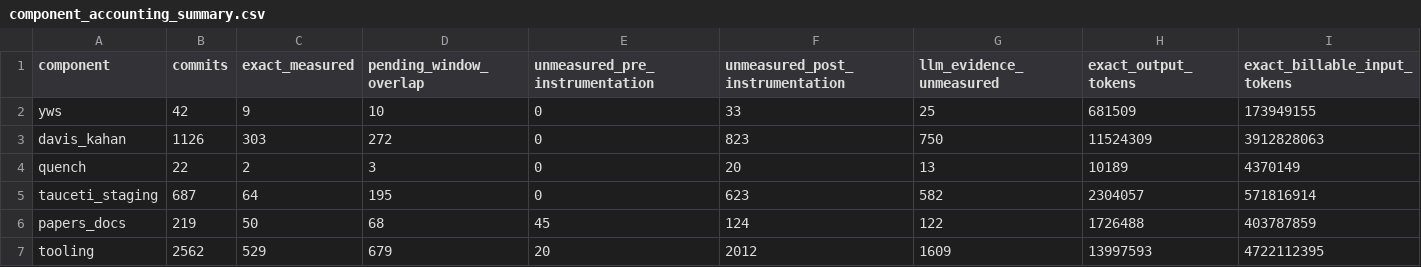
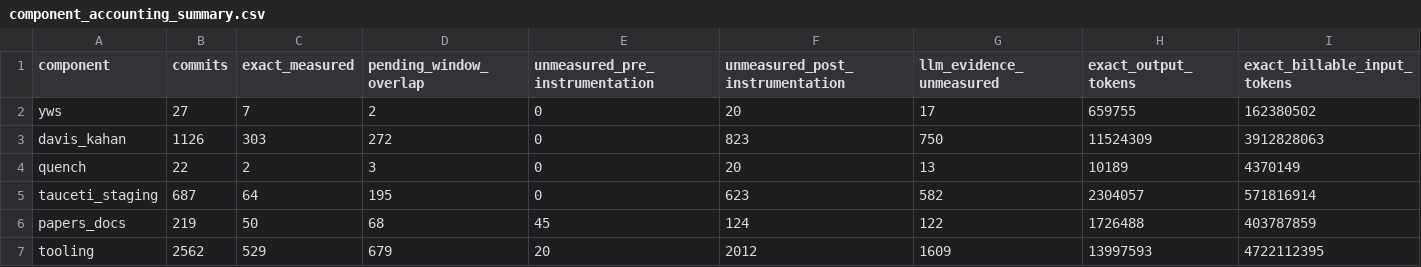
Before and after one commit to AIQ-Kitware/aiq-dkps-formalization, a CSV file: papers/formalization_draft2/generated/component_accounting_summary.csv, drawn as a sheet.

Commit message:
Update paper with better lean notation

```diff
--- a/papers/formalization_draft2/generated/component_accounting_summary.csv
+++ b/papers/formalization_draft2/generated/component_accounting_summary.csv
@@ -1,3 +1,3 @@
 component,commits,exact_measured,pending_window_overlap,unmeasured_pre_instrumentation,unmeasured_post_instrumentation,llm_evidence_unmeasured,exact_output_tokens,exact_billable_input_tokens
-yws,42,9,10,0,33,25,681509,173949155
+yws,27,7,2,0,20,17,659755,162380502
 davis_kahan,1126,303,272,0,823,750,11524309,3912828063
```
Also changed, not shown: papers/formalization_draft2/generated/imputation_validation.csv, 18 other files.
